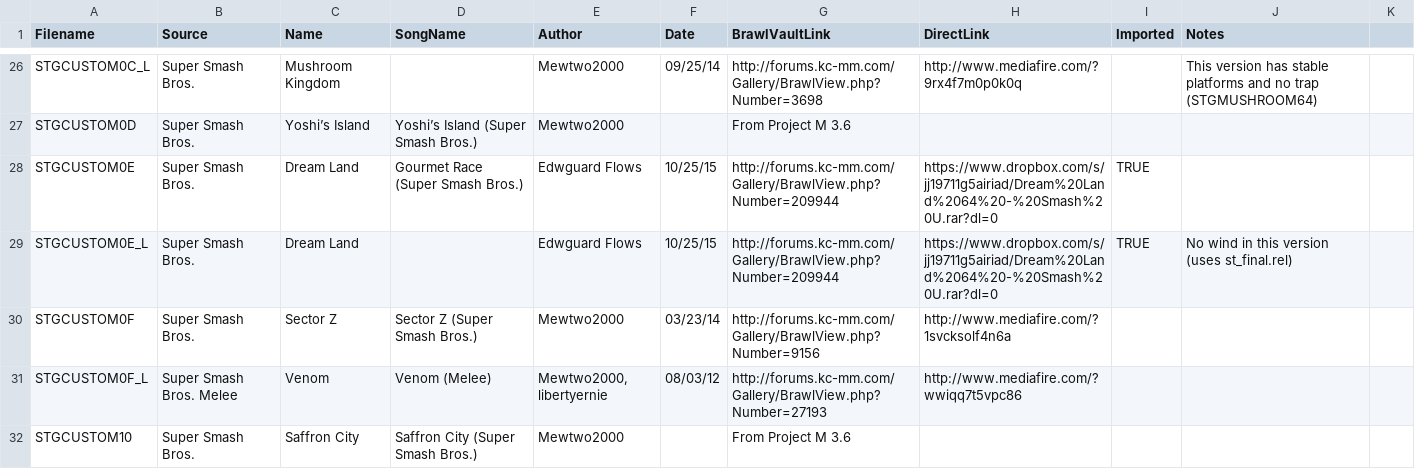
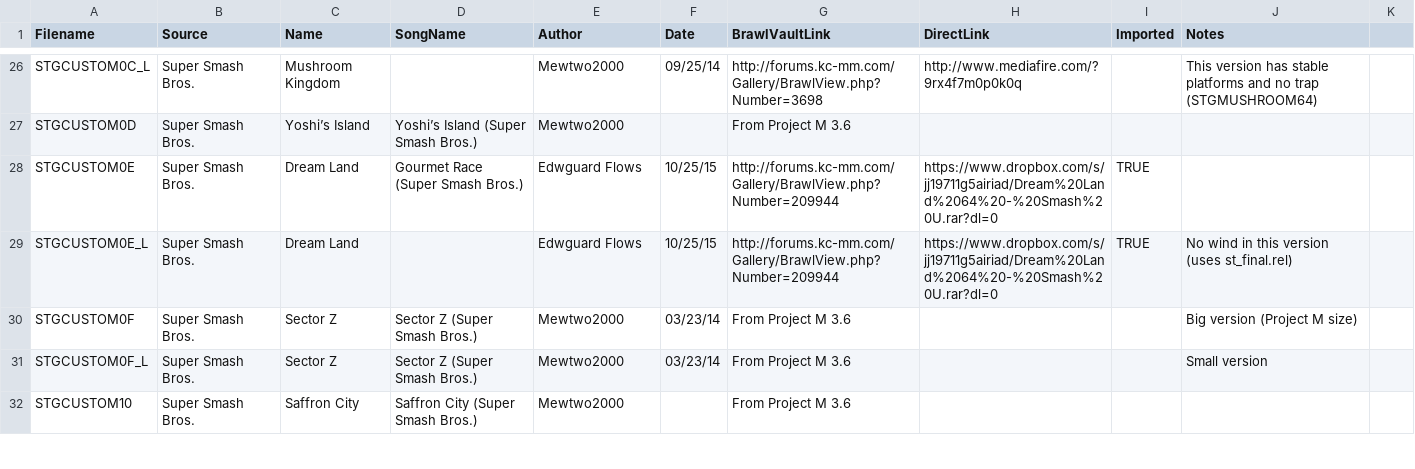
Before and after one commit to libertyernie/ClassicExpansionPack, a CSV file: DocumentationGenerator/stages.csv, drawn as a sheet; only a part is shown, gaps mark what is left out; the diff covers the shown part only.

Commit message:
Move Venom to Corneria's alternate and have 2 versions of Sector Z

```diff
--- a/DocumentationGenerator/stages.csv
+++ b/DocumentationGenerator/stages.csv
@@ -30,2 +30,2 @@ STGCUSTOM0E_L,Super Smash Bros.,Dream Land,,Edwguard Flows,10/25/15,http://forum
-STGCUSTOM0F,Super Smash Bros.,Sector Z,Sector Z (Super Smash Bros.),Mewtwo2000,03/23/14,http://forums.kc-mm.com/Gallery/BrawlView.php?Number=9156,http://www.mediafire.com/?1svcksolf4n6a,,,
-STGCUSTOM0F_L,Super Smash Bros. Melee,Venom,Venom (Melee),"Mewtwo2000, libertyernie",08/03/12,http://forums.kc-mm.com/Gallery/BrawlView.php?Number=27193,http://www.mediafire.com/?wwiqq7t5vpc86,,,
+STGCUSTOM0F,Super Smash Bros.,Sector Z,Sector Z (Super Smash Bros.),Mewtwo2000,03/23/14,From Project M 3.6,,,Big version (Project M size)
+STGCUSTOM0F_L,Super Smash Bros.,Sector Z,Sector Z (Super Smash Bros.),Mewtwo2000,03/23/14,From Project M 3.6,,,Small version
```
Also changed, not shown: 1 added row and 4 edited cells elsewhere in this file, 8 other files.
